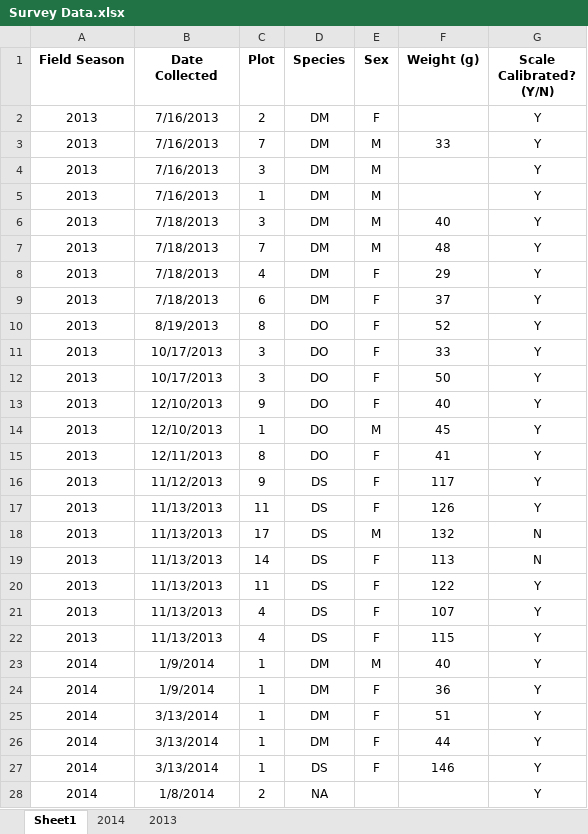
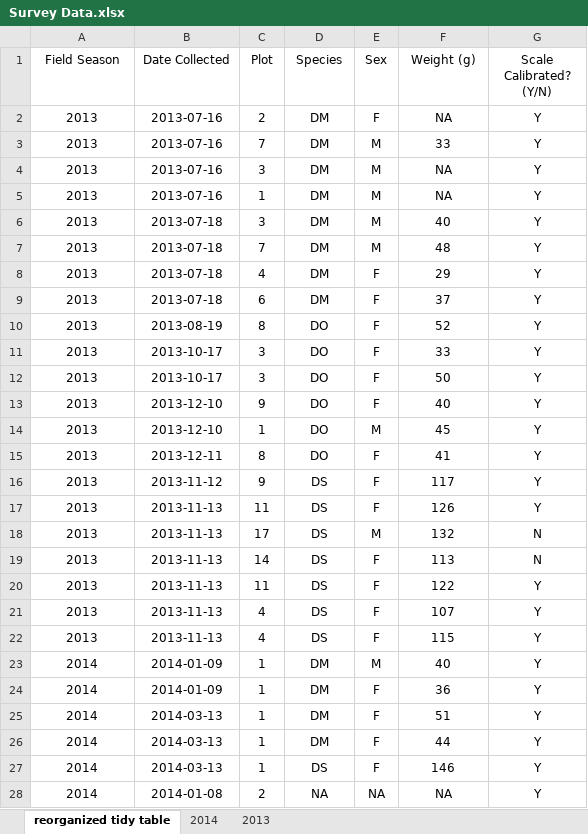
Before and after one commit to lucyzli/tfcb-homework01, an Excel workbook: messy-project-directory/data/Survey Data.xlsx, sheet reorganized tidy table, drawn as a sheet; only a part is shown; values as stored, in another font and other column widths than the file's, no borders; the diff covers the shown part only; the diff names each change by its address in the sheet, - before the commit and + after, or states it on an @@ line.

Commit message:
tidy data

```diff
--- a/messy-project-directory/data/Survey Data.xlsx (sheet reorganized tidy table)
+++ b/messy-project-directory/data/Survey Data.xlsx (sheet reorganized tidy table)
-sheet tab: Sheet1
+sheet tab: reorganized tidy table
-A1:G1 bold: on
+A1:G1 bold: off
-B2:B5 (Date Collected): 7/16/2013
+B2:B5 (Date Collected): 2013-07-16
-F2 (Weight (g)): (empty)
+F2 (Weight (g)): NA
-F4:F5 (Weight (g)): (empty)
+F4:F5 (Weight (g)): NA
-B6:B9 (Date Collected): 7/18/2013
+B6:B9 (Date Collected): 2013-07-18
-B10 (Date Collected): 8/19/2013
+B10 (Date Collected): 2013-08-19
-B11:B12 (Date Collected): 10/17/2013
+B11:B12 (Date Collected): 2013-10-17
-B13:B14 (Date Collected): 12/10/2013
+B13:B14 (Date Collected): 2013-12-10
-B15 (Date Collected): 12/11/2013
+B15 (Date Collected): 2013-12-11
-B16 (Date Collected): 11/12/2013
+B16 (Date Collected): 2013-11-12
-B17:B22 (Date Collected): 11/13/2013
+B17:B22 (Date Collected): 2013-11-13
-B23:B24 (Date Collected): 1/9/2014
+B23:B24 (Date Collected): 2014-01-09
-B25:B27 (Date Collected): 3/13/2014
+B25:B27 (Date Collected): 2014-03-13
-B28 (Date Collected): 1/8/2014
+B28 (Date Collected): 2014-01-08
-E28 (Sex): (empty)
+E28 (Sex): NA
-F28 (Weight (g)): (empty)
+F28 (Weight (g)): NA
```
Also changed, not shown: 5 added rows and 24 edited cells elsewhere in this sheet, 3 other files.
